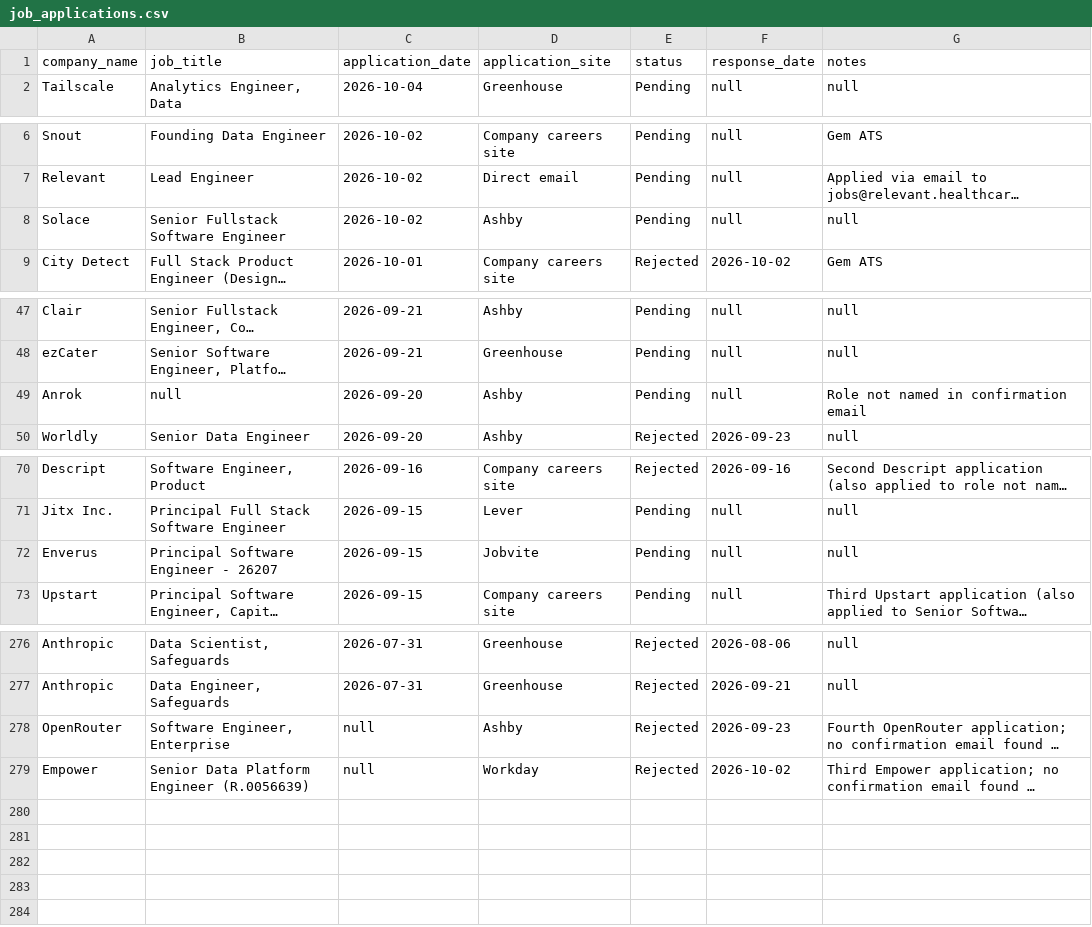
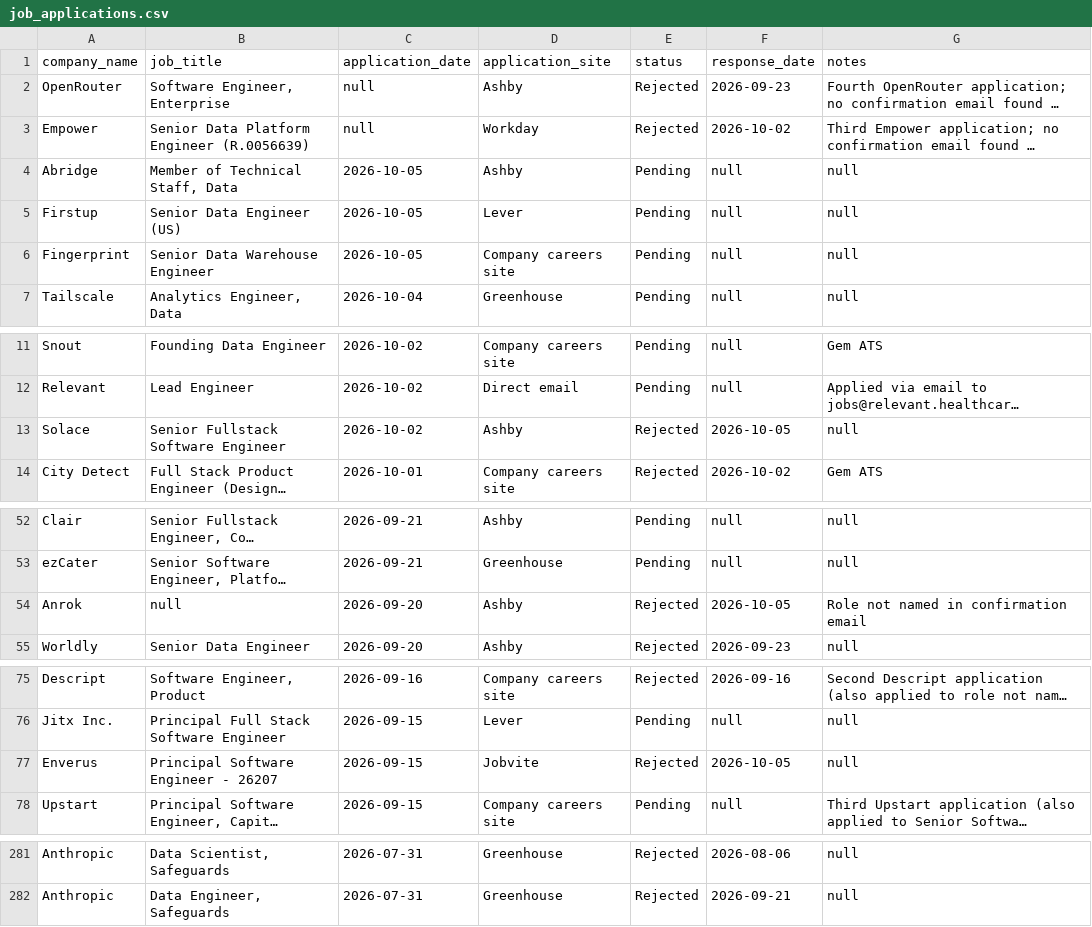
Before and after one commit to sandervw/job-search, a CSV file: job_applications.csv, drawn as a sheet; only a part is shown, gaps mark what is left out; long unchanged cells end in …; addresses are those after the commit; the diff names each change by its address in the sheet, - before the commit and + after, or states it on an @@ line.

```diff
--- a/job_applications.csv
+++ b/job_applications.csv
@@ row 278 moved to row 2: OpenRouter @@
@@ row 279 moved to row 3: Empower @@
+row 4: Abridge | Member of Technical Staff, Data | 2026-10-05 | Ashby | Pending | null | null
+row 5: Firstup | Senior Data Engineer (US) | 2026-10-05 | Lever | Pending | null | null
+row 6: Fingerprint | Senior Data Warehouse Engineer | 2026-10-05 | Company careers site | Pending | null | null
-E13 (status): Pending
+E13 (status): Rejected
-F13 (response_date): null
+F13 (response_date): 2026-10-05
-E54 (status): Pending
+E54 (status): Rejected
-F54 (response_date): null
+F54 (response_date): 2026-10-05
-E77 (status): Pending
+E77 (status): Rejected
-F77 (response_date): null
+F77 (response_date): 2026-10-05
```
